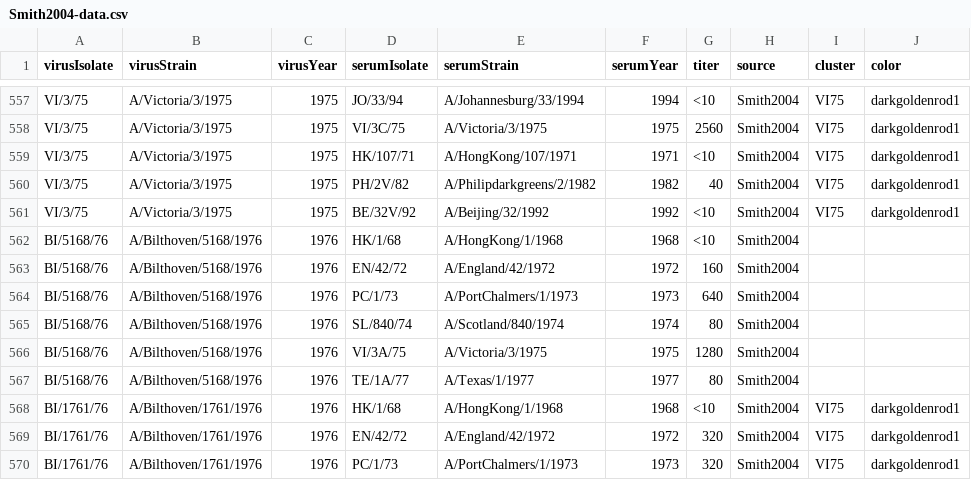
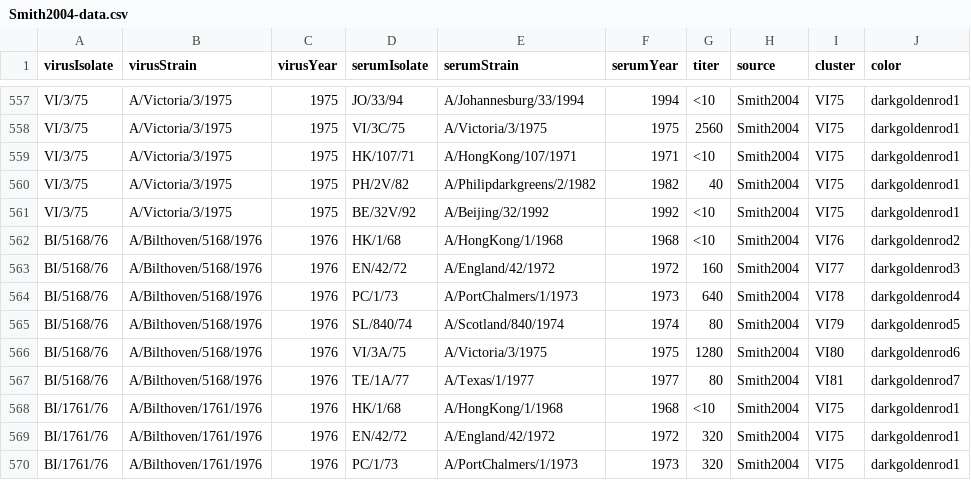
Before and after one commit to omid-arhami/topolow, a CSV file: data-raw/Smith2004-data.csv, drawn as a sheet; only a part is shown, gaps mark what is left out.

Commit message:
plot functions show antigenic velocity arrows

```diff
--- a/data-raw/Smith2004-data.csv
+++ b/data-raw/Smith2004-data.csv
@@ -561,8 +561,8 @@ VI/3/75,A/Victoria/3/1975,1975,PH/2V/82,A/Philipdarkgreens/2/1982,1982,40,Smith2
 VI/3/75,A/Victoria/3/1975,1975,BE/32V/92,A/Beijing/32/1992,1992,<10,Smith2004,VI75,darkgoldenrod1
-BI/5168/76,A/Bilthoven/5168/1976,1976,HK/1/68,A/HongKong/1/1968,1968,<10,Smith2004,,
-BI/5168/76,A/Bilthoven/5168/1976,1976,EN/42/72,A/England/42/1972,1972,160,Smith2004,,
-BI/5168/76,A/Bilthoven/5168/1976,1976,PC/1/73,A/PortChalmers/1/1973,1973,640,Smith2004,,
-BI/5168/76,A/Bilthoven/5168/1976,1976,SL/840/74,A/Scotland/840/1974,1974,80,Smith2004,,
-BI/5168/76,A/Bilthoven/5168/1976,1976,VI/3A/75,A/Victoria/3/1975,1975,1280,Smith2004,,
-BI/5168/76,A/Bilthoven/5168/1976,1976,TE/1A/77,A/Texas/1/1977,1977,80,Smith2004,,
+BI/5168/76,A/Bilthoven/5168/1976,1976,HK/1/68,A/HongKong/1/1968,1968,<10,Smith2004,VI76,darkgoldenrod2
+BI/5168/76,A/Bilthoven/5168/1976,1976,EN/42/72,A/England/42/1972,1972,160,Smith2004,VI77,darkgoldenrod3
+BI/5168/76,A/Bilthoven/5168/1976,1976,PC/1/73,A/PortChalmers/1/1973,1973,640,Smith2004,VI78,darkgoldenrod4
+BI/5168/76,A/Bilthoven/5168/1976,1976,SL/840/74,A/Scotland/840/1974,1974,80,Smith2004,VI79,darkgoldenrod5
+BI/5168/76,A/Bilthoven/5168/1976,1976,VI/3A/75,A/Victoria/3/1975,1975,1280,Smith2004,VI80,darkgoldenrod6
+BI/5168/76,A/Bilthoven/5168/1976,1976,TE/1A/77,A/Texas/1/1977,1977,80,Smith2004,VI81,darkgoldenrod7
 BI/1761/76,A/Bilthoven/1761/1976,1976,HK/1/68,A/HongKong/1/1968,1968,<10,Smith2004,VI75,darkgoldenrod1
```
